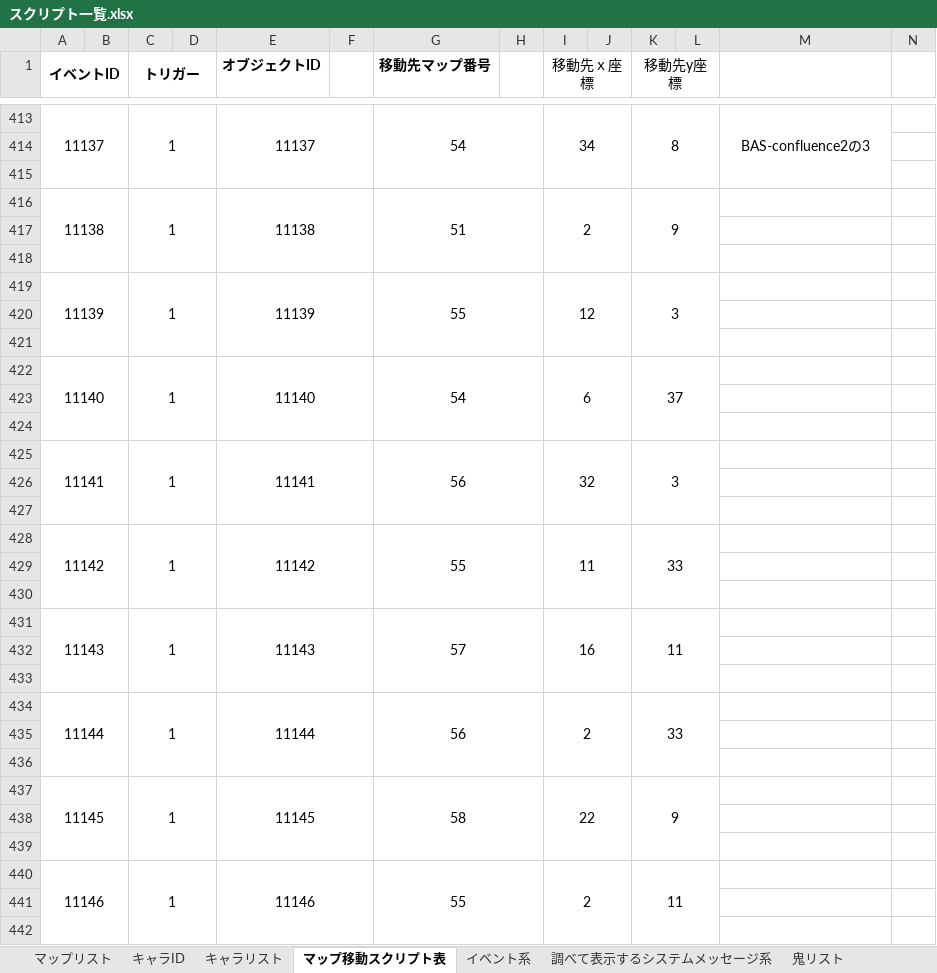
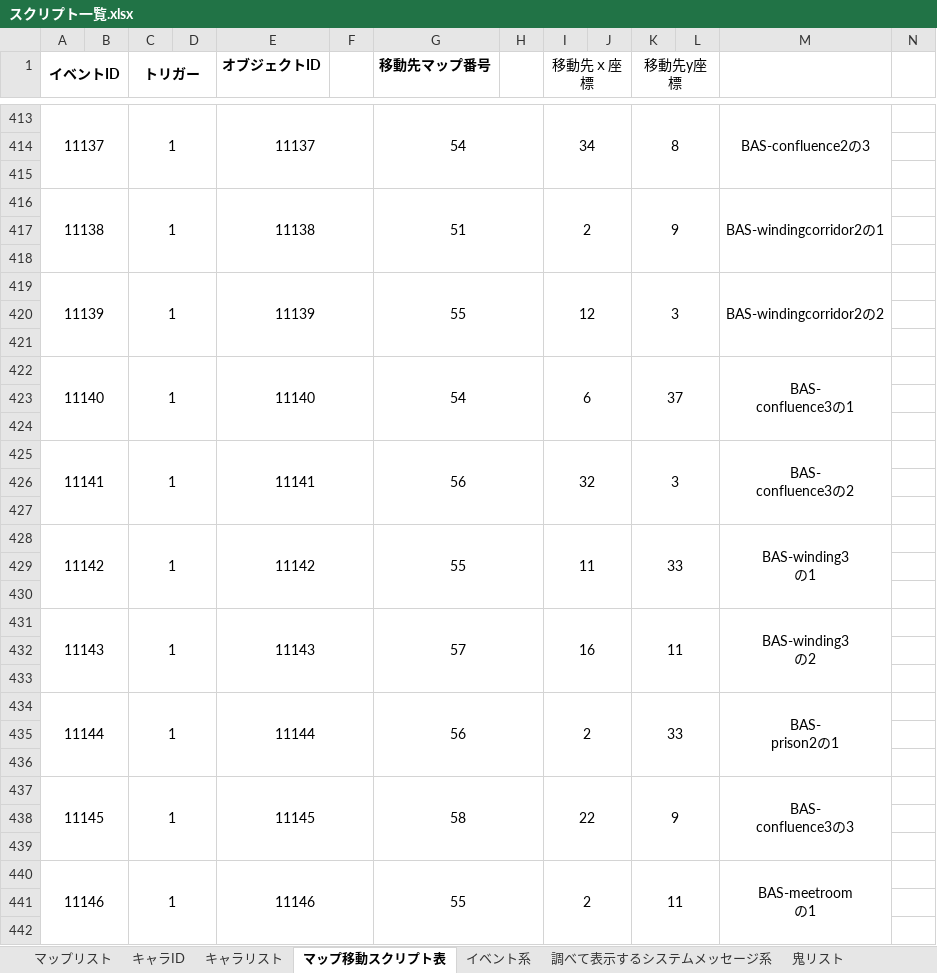
Before and after one commit to the-last-dinner/6chefs-full, an Excel workbook: Resources_original/script/スクリプト一覧.xlsx, sheet マップ移動スクリプト表, drawn as a sheet; only a part is shown, gaps mark what is left out; values as stored, in another font and other column widths than the file's, no borders; ↵ is a line break in a cell; the diff covers the shown part only; the diff names each change by its address in the sheet, - before the commit and + after, or states it on an @@ line.

```diff
--- a/Resources_original/script/スクリプト一覧.xlsx (sheet マップ移動スクリプト表)
+++ b/Resources_original/script/スクリプト一覧.xlsx (sheet マップ移動スクリプト表)
-M416: (empty)
+M416: BAS-windingcorridor2の1
+M416:M418 merged
-M419: (empty)
+M419: BAS-windingcorridor2の2
+M419:M421 merged
-M422: (empty)
+M422: BAS- ↵ confluence3の1
+M422:M424 merged
-M425: (empty)
+M425: BAS- ↵ confluence3の2
+M425:M427 merged
-M428: (empty)
+M428: BAS-winding3 ↵ の1
+M428:M430 merged
-M431: (empty)
+M431: BAS-winding3 ↵ の2
+M431:M433 merged
-M434: (empty)
+M434: BAS- ↵ prison2の1
+M434:M436 merged
-M437: (empty)
+M437: BAS- ↵ confluence3の3
+M437:M439 merged
-M440: (empty)
+M440: BAS-meetroom ↵ の1
+M440:M442 merged
```
Also changed, not shown: 2 edited cells and merged cells elsewhere in this sheet, sheet イベント系, sheet キャラリスト, sheet 調べて表示するシステムメッセージ系, sheet 当たり判定オブジェクトID, sheet アイテム入手によりレイヤーを消すイベント, sheet アイテムリスト, 1 more sheet.
